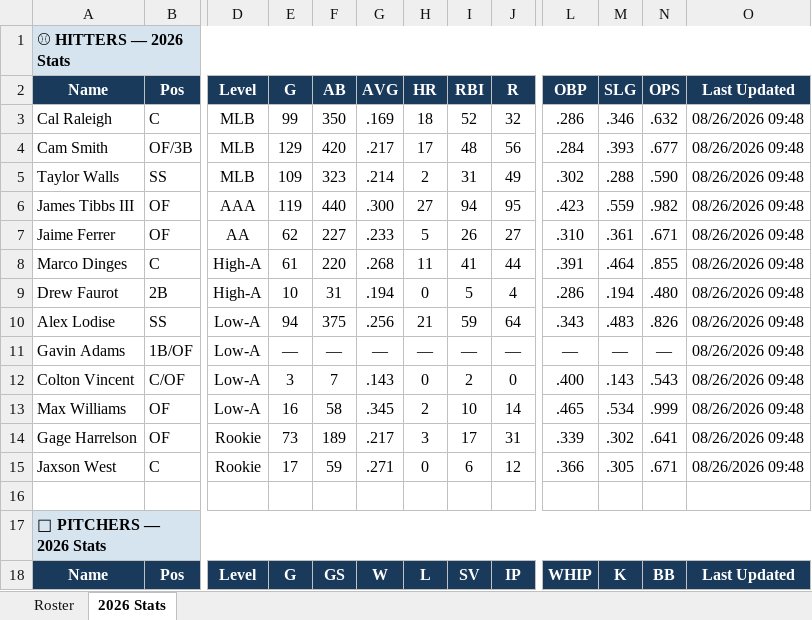
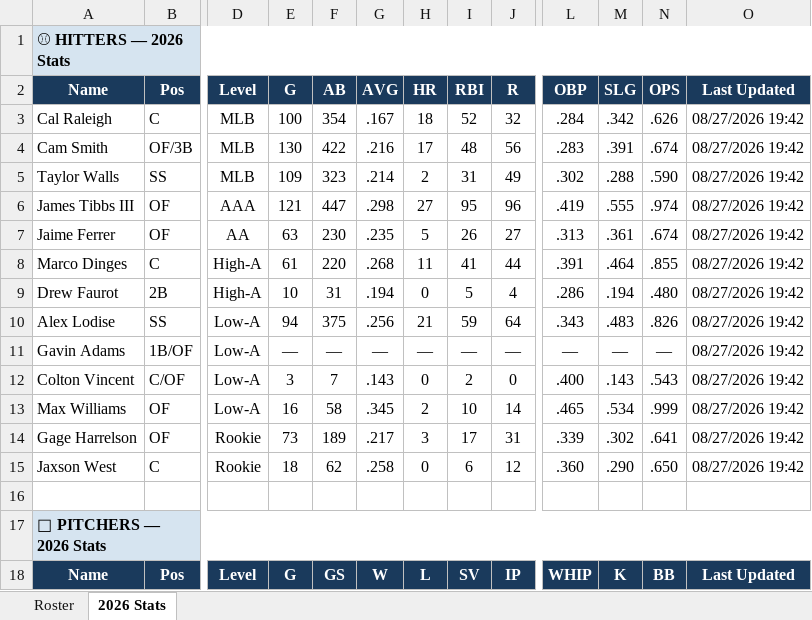
Before and after one commit to JohnVNoles/noles-in-the-show, an Excel workbook: noles_in_the_pros.xlsx, sheet 2026 Stats, drawn as a sheet; only a part is shown, gaps mark what is left out; values as stored, in another font and other column widths than the file's, no borders; the diff covers the shown part only; the diff names each change by its address in the sheet, - before the commit and + after, or states it on an @@ line.

```diff
--- a/noles_in_the_pros.xlsx (sheet 2026 Stats)
+++ b/noles_in_the_pros.xlsx (sheet 2026 Stats)
-E3 (G): 99
+E3 (G): 100
-F3 (AB): 350
+F3 (AB): 354
-G3 (AVG): .169
+G3 (AVG): .167
-L3 (OBP): .286
+L3 (OBP): .284
-M3 (SLG): .346
+M3 (SLG): .342
-N3 (OPS): .632
+N3 (OPS): .626
-O3:O15 (Last Updated): 08/26/2026 09:48
+O3:O15 (Last Updated): 08/27/2026 19:42
-E4 (G): 129
+E4 (G): 130
-F4 (AB): 420
+F4 (AB): 422
-G4 (AVG): .217
+G4 (AVG): .216
-L4 (OBP): .284
+L4 (OBP): .283
-M4 (SLG): .393
+M4 (SLG): .391
-N4 (OPS): .677
+N4 (OPS): .674
-E6 (G): 119
+E6 (G): 121
-F6 (AB): 440
+F6 (AB): 447
-G6 (AVG): .300
+G6 (AVG): .298
-I6 (RBI): 94
+I6 (RBI): 95
-J6 (R): 95
+J6 (R): 96
-L6 (OBP): .423
+L6 (OBP): .419
-M6 (SLG): .559
+M6 (SLG): .555
-N6 (OPS): .982
+N6 (OPS): .974
-E7 (G): 62
+E7 (G): 63
-F7 (AB): 227
+F7 (AB): 230
-G7 (AVG): .233
+G7 (AVG): .235
-L7 (OBP): .310
+L7 (OBP): .313
-N7 (OPS): .671
+N7 (OPS): .674
-E15 (G): 17
+E15 (G): 18
-F15 (AB): 59
+F15 (AB): 62
-G15 (AVG): .271
+G15 (AVG): .258
-L15 (OBP): .366
+L15 (OBP): .360
-M15 (SLG): .305
+M15 (SLG): .290
-N15 (OPS): .671
+N15 (OPS): .650
```
Also changed, not shown: 27 edited cells elsewhere in this sheet, 4 other files.
